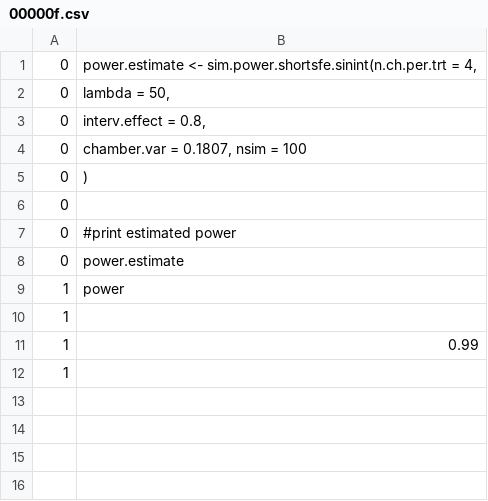
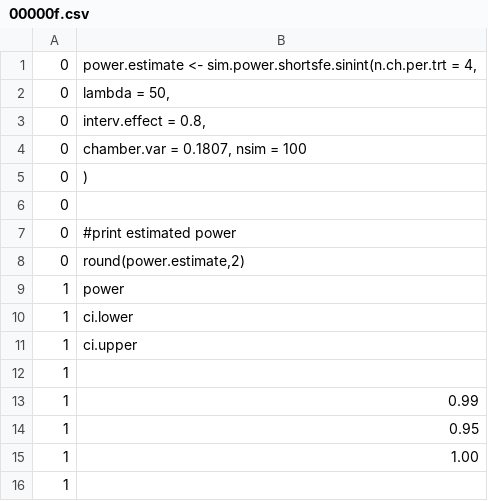
Before and after one commit to akipingu/powergene, a CSV file: shared/notebooks/1B619B74-README/1/s/cu5thrhw02l18/00000f.csv, drawn as a sheet; the diff names each change by its address in the sheet, - before the commit and + after, or states it on an @@ line.

Commit message:
Update README file and the sim.pow... funvtion

```diff
--- a/shared/notebooks/1B619B74-README/1/s/cu5thrhw02l18/00000f.csv
+++ b/shared/notebooks/1B619B74-README/1/s/cu5thrhw02l18/00000f.csv
-B8: power.estimate
+B8: round(power.estimate,2)
+row 10: 1 | ci.lower
+row 11: 1 | ci.upper
+row 14: 1 | 0.95
+row 15: 1 | 1.00
```
Also changed, not shown: 53 other files.
